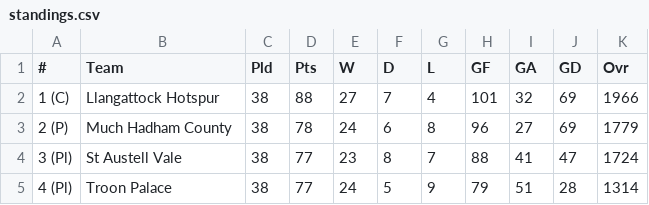
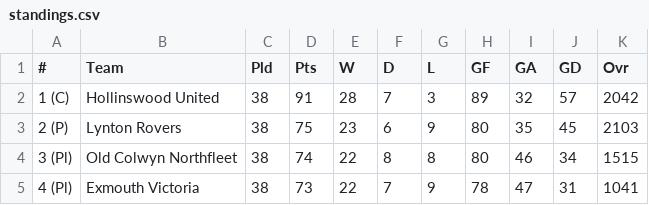
Before and after one commit to reginoxcf/football-simulator-2, a CSV file: standings.csv, drawn as a sheet; only a part is shown; the diff covers the shown part only.

Commit message:
Update standings.csv

```diff
--- a/standings.csv
+++ b/standings.csv
@@ -1,5 +1,5 @@
 #,Team,Pld,Pts,W,D,L,GF,GA,GD,Ovr
-1 (C),Llangattock Hotspur,38,88,27,7,4,101,32,69,1966
-2 (P),Much Hadham County,38,78,24,6,8,96,27,69,1779
-3 (Pl),St Austell Vale,38,77,23,8,7,88,41,47,1724
-4 (Pl),Troon Palace,38,77,24,5,9,79,51,28,1314
+1 (C),Hollinswood United,38,91,28,7,3,89,32,57,2042
+2 (P),Lynton Rovers,38,75,23,6,9,80,35,45,2103
+3 (Pl),Old Colwyn Northfleet,38,74,22,8,8,80,46,34,1515
+4 (Pl),Exmouth Victoria,38,73,22,7,9,78,47,31,1041
```
Also changed, not shown: 131 edited cells elsewhere in this file.
